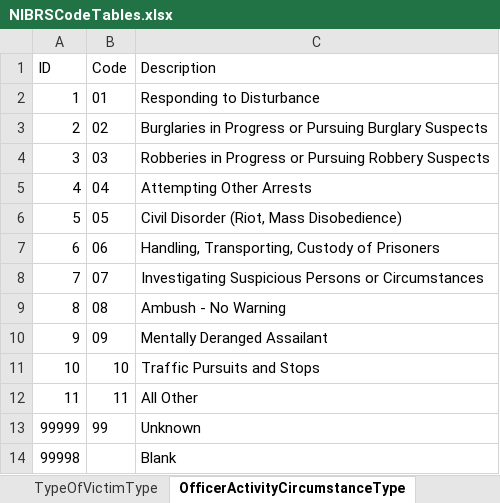
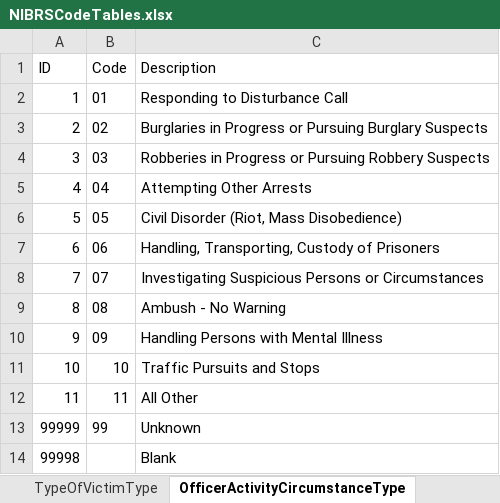
Before and after one commit to snowdensb/nibrs, an Excel workbook: tools/r-packages/nibrs/inst/raw/NIBRSCodeTables.xlsx, sheet OfficerActivityCircumstanceType, drawn as a sheet; values as stored, in another font and other column widths than the file's, no borders; the diff names each change by its address in the sheet, - before the commit and + after, or states it on an @@ line.

```diff
--- a/tools/r-packages/nibrs/inst/raw/NIBRSCodeTables.xlsx (sheet OfficerActivityCircumstanceType)
+++ b/tools/r-packages/nibrs/inst/raw/NIBRSCodeTables.xlsx (sheet OfficerActivityCircumstanceType)
-C2 (Description): Responding to Disturbance
+C2 (Description): Responding to Disturbance Call
-C10 (Description): Mentally Deranged Assailant
+C10 (Description): Handling Persons with Mental Illness
```
Also changed, not shown: sheet UCROffenseCodeType, sheet BiasMotivationType, sheet SegmentActionTypeType, sheet RelationshipsVictimToOffendersT, sheet CargoTheftIndicatorType, sheet OffenderSuspectedOfUsingType, 3 more sheets.
